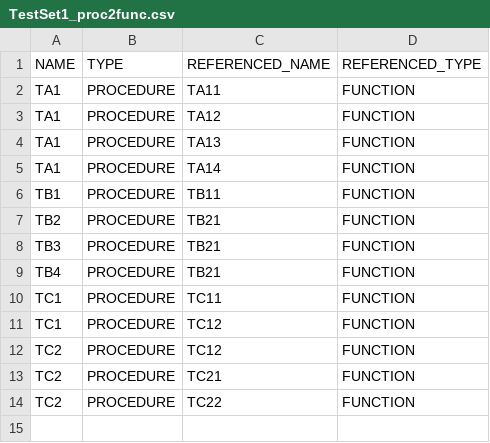
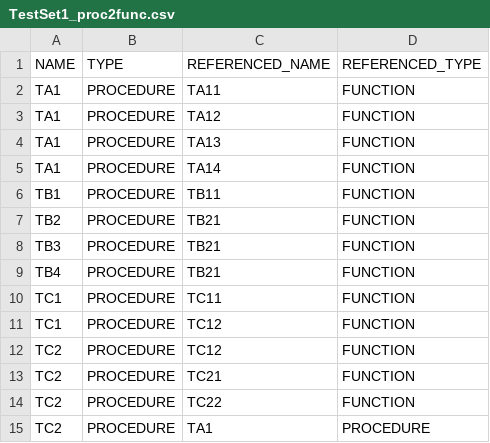
Before and after one commit to TeunTheunissen/Oracle_Visualizer, a CSV file: data/TestSet1_proc2func.csv, drawn as a sheet; the diff names each change by its address in the sheet, - before the commit and + after, or states it on an @@ line.

Commit message:
link van B22 naar A1 toegevoegd voor een 3e hierarchie level

```diff
--- a/data/TestSet1_proc2func.csv
+++ b/data/TestSet1_proc2func.csv
+row 15: TC2 | PROCEDURE | TA1 | PROCEDURE
```
